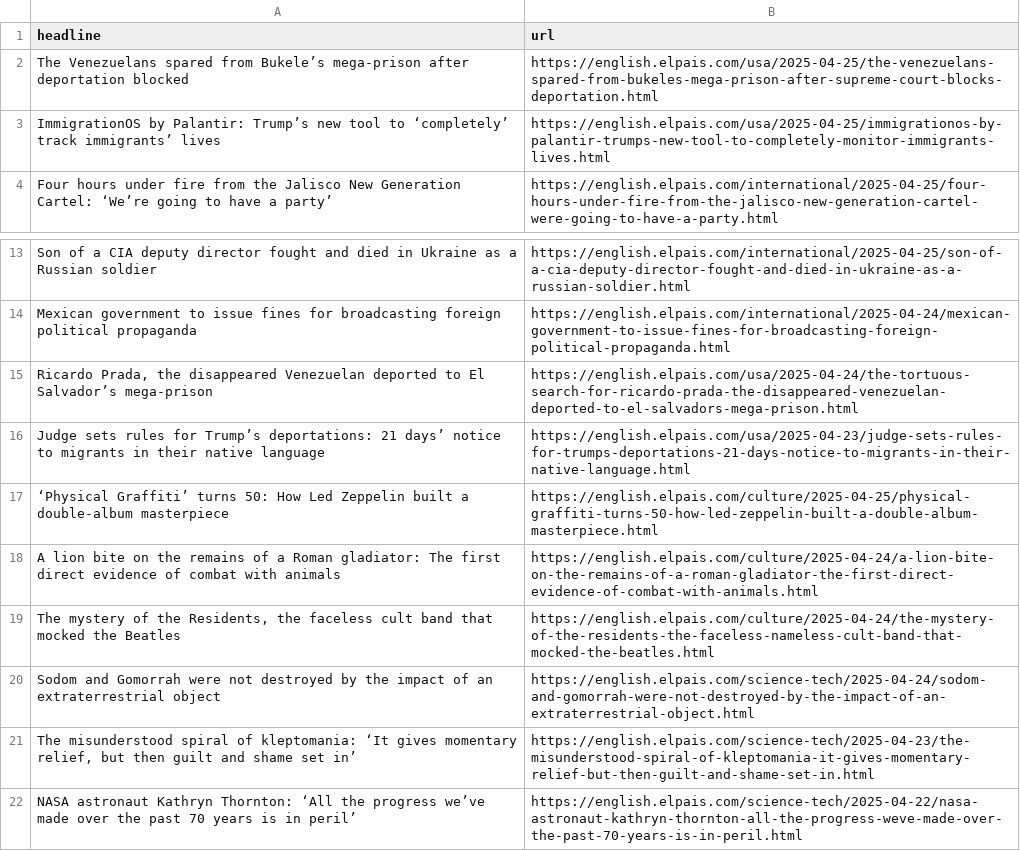
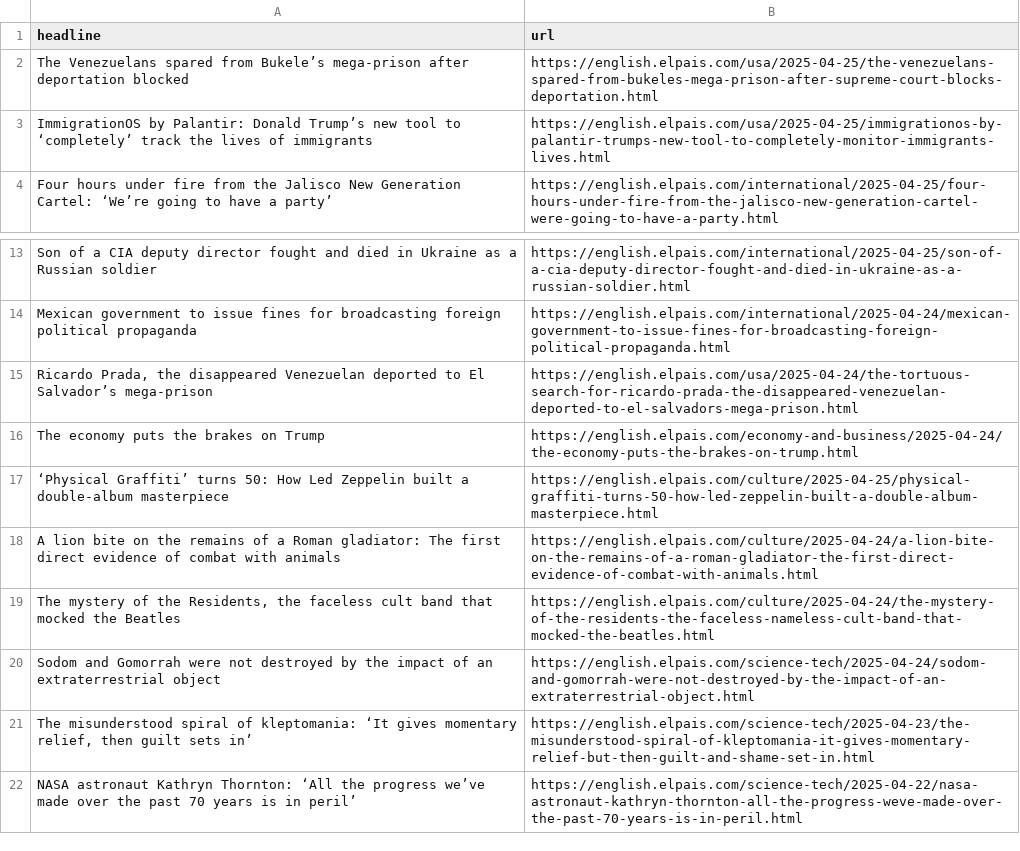
Before and after one commit to masashiijichi/el-pais-autoscraper, a CSV file: headlines.csv, drawn as a sheet; only a part is shown, gaps mark what is left out.

```diff
--- a/headlines.csv
+++ b/headlines.csv
@@ -2,3 +2,3 @@ headline,url
 The Venezuelans spared from Bukele’s mega-prison after deportation blocked,https://english.elpais.com/usa/2025-04-25/the-venezuelans-spared-from-bukeles-mega-prison-after-supreme-court-blocks-deportation.html
-ImmigrationOS by Palantir: Trump’s new tool to ‘completely’ track immigrants’ lives,https://english.elpais.com/usa/2025-04-25/immigrationos-by-palantir-trumps-new-tool-to-completely-monitor-immigrants-lives.html
+ImmigrationOS by Palantir: Donald Trump’s new tool to ‘completely’ track the lives of immigrants,https://english.elpais.com/usa/2025-04-25/immigrationos-by-palantir-trumps-new-tool-to-completely-monitor-immigrants-lives.html
 Four hours under fire from the Jalisco New Generation Cartel: ‘We’re going to have a party’,https://english.elpais.com/international/2025-04-25/four-hours-under-fire-from-the-jalisco-new-generation-cartel-were-going-to-have-a-party.html
@@ -15,3 +15,3 @@ Mexican government to issue fines for broadcasting foreign political propaganda,
 "Ricardo Prada, the disappeared Venezuelan deported to El Salvador’s mega-prison",https://english.elpais.com/usa/2025-04-24/the-tortuous-search-for-ricardo-prada-the-disappeared-venezuelan-deported-to-el-salvadors-mega-prison.html
-Judge sets rules for Trump’s deportations: 21 days’ notice to migrants in their native language,https://english.elpais.com/usa/2025-04-23/judge-sets-rules-for-trumps-deportations-21-days-notice-to-migrants-in-their-native-language.html
+The economy puts the brakes on Trump,https://english.elpais.com/economy-and-business/2025-04-24/the-economy-puts-the-brakes-on-trump.html
 ‘Physical Graffiti’ turns 50: How Led Zeppelin built a double-album masterpiece,https://english.elpais.com/culture/2025-04-25/physical-graffiti-turns-50-how-led-zeppelin-built-a-double-album-masterpiece.html
@@ -20,3 +20,3 @@ A lion bite on the remains of a Roman gladiator: The first direct evidence of co
 Sodom and Gomorrah were not destroyed by the impact of an extraterrestrial object,https://english.elpais.com/science-tech/2025-04-24/sodom-and-gomorrah-were-not-destroyed-by-the-impact-of-an-extraterrestrial-object.html
-"The misunderstood spiral of kleptomania: ‘It gives momentary relief, but then guilt and shame set in’",https://english.elpais.com/science-tech/2025-04-23/the-misunderstood-spiral-of-kleptomania-it-gives-momentary-relief-but-then-guilt-and-shame-set-in.html
+"The misunderstood spiral of kleptomania: ‘It gives momentary relief, then guilt sets in’",https://english.elpais.com/science-tech/2025-04-23/the-misunderstood-spiral-of-kleptomania-it-gives-momentary-relief-but-then-guilt-and-shame-set-in.html
 NASA astronaut Kathryn Thornton: ‘All the progress we’ve made over the past 70 years is in peril’,https://english.elpais.com/science-tech/2025-04-22/nasa-astronaut-kathryn-thornton-all-the-progress-weve-made-over-the-past-70-years-is-in-peril.html
```
